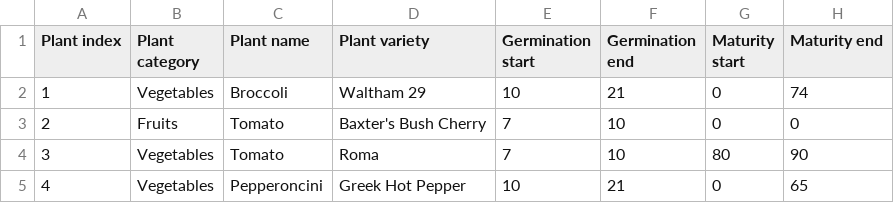
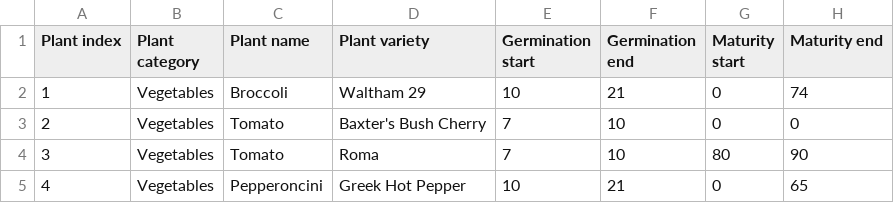
Before and after one commit to jahascow/garden_planner_tracker, a CSV file: df/plants.csv, drawn as a sheet; only a part is shown; the diff names each change by its address in the sheet, - before the commit and + after, or states it on an @@ line.

```diff
--- a/df/plants.csv
+++ b/df/plants.csv
-B3 (Plant category): Fruits
+B3 (Plant category): Vegetables
```
Also changed, not shown: 2 other files.
